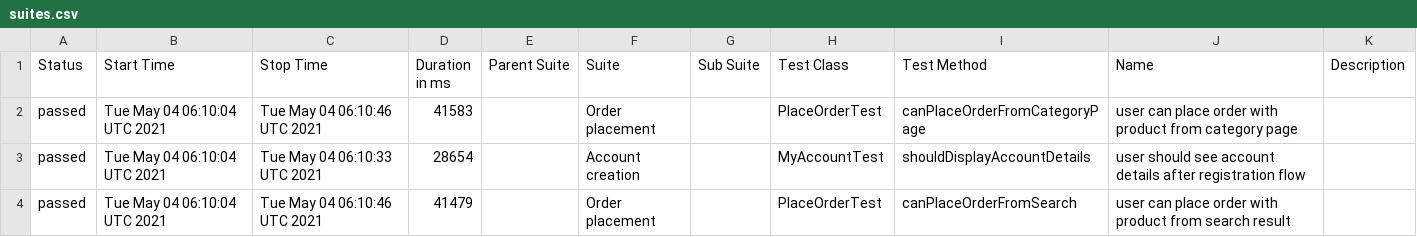
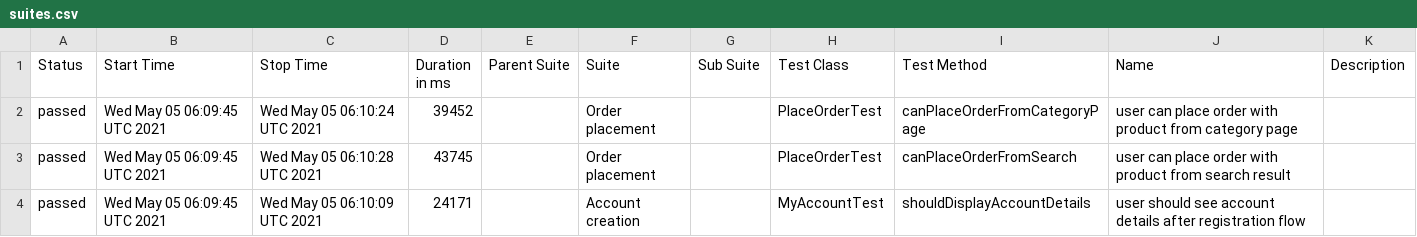
Before and after one commit to isandratskiy/automationpractice-github-actions-demo, a CSV file: data/suites.csv, drawn as a sheet.

```diff
--- a/data/suites.csv
+++ b/data/suites.csv
@@ -1,4 +1,4 @@
 "Status","Start Time","Stop Time","Duration in ms","Parent Suite","Suite","Sub Suite","Test Class","Test Method","Name","Description"
-"passed","Tue May 04 06:10:04 UTC 2021","Tue May 04 06:10:46 UTC 2021","41583","","Order placement","","PlaceOrderTest","canPlaceOrderFromCategoryPage","user can place order with product from category page",""
-"passed","Tue May 04 06:10:04 UTC 2021","Tue May 04 06:10:33 UTC 2021","28654","","Account creation","","MyAccountTest","shouldDisplayAccountDetails","user should see account details after registration flow",""
-"passed","Tue May 04 06:10:04 UTC 2021","Tue May 04 06:10:46 UTC 2021","41479","","Order placement","","PlaceOrderTest","canPlaceOrderFromSearch","user can place order with product from search result",""
+"passed","Wed May 05 06:09:45 UTC 2021","Wed May 05 06:10:24 UTC 2021","39452","","Order placement","","PlaceOrderTest","canPlaceOrderFromCategoryPage","user can place order with product from category page",""
+"passed","Wed May 05 06:09:45 UTC 2021","Wed May 05 06:10:28 UTC 2021","43745","","Order placement","","PlaceOrderTest","canPlaceOrderFromSearch","user can place order with product from search result",""
+"passed","Wed May 05 06:09:45 UTC 2021","Wed May 05 06:10:09 UTC 2021","24171","","Account creation","","MyAccountTest","shouldDisplayAccountDetails","user should see account details after registration flow",""
```
Also changed, not shown: 16 other files.
